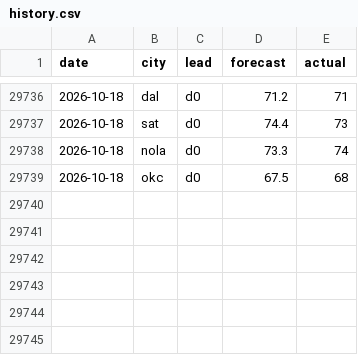
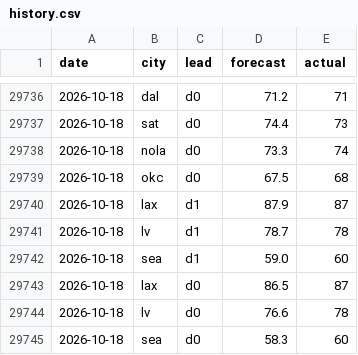
Before and after one commit to akadigari/highball, a CSV file: model/history.csv, drawn as a sheet; only a part is shown, gaps mark what is left out; the diff names each change by its address in the sheet, - before the commit and + after, or states it on an @@ line.

```diff
--- a/model/history.csv
+++ b/model/history.csv
+row 29740: 2026-10-18 | lax | d1 | 87.9 | 87
+row 29741: 2026-10-18 | lv | d1 | 78.7 | 78
+row 29742: 2026-10-18 | sea | d1 | 59.0 | 60
+row 29743: 2026-10-18 | lax | d0 | 86.5 | 87
+row 29744: 2026-10-18 | lv | d0 | 76.6 | 78
+row 29745: 2026-10-18 | sea | d0 | 58.3 | 60
```
Also changed, not shown: data/forecast_log.csv, 2 other files.
